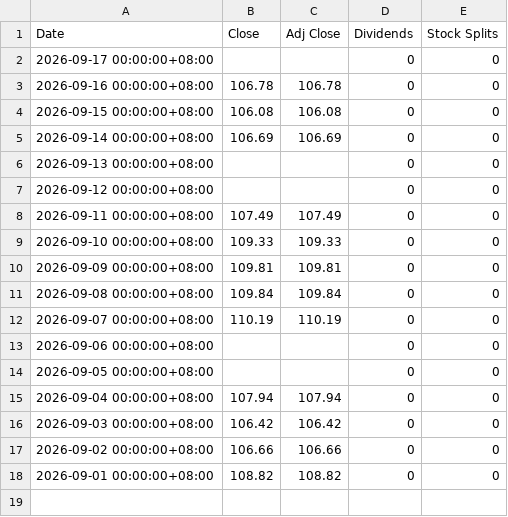
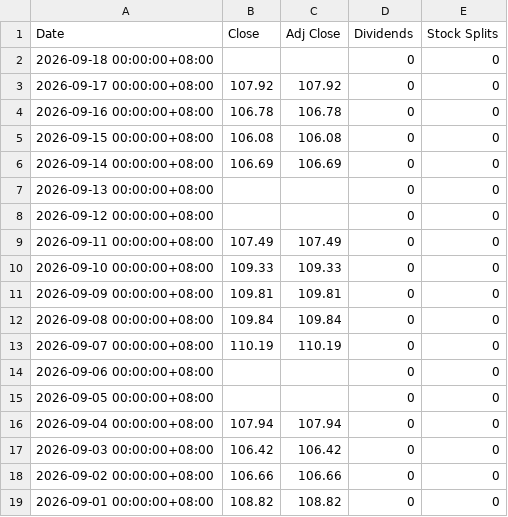
Before and after one commit to z-Wind/stockTools, a CSV file: extraData/元大台灣卓越50基金/202609.csv, drawn as a sheet.

```diff
--- a/extraData/元大台灣卓越50基金/202609.csv
+++ b/extraData/元大台灣卓越50基金/202609.csv
@@ -1,3 +1,4 @@
 Date,Close,Adj Close,Dividends,Stock Splits
-2026-09-17 00:00:00+08:00,,,0,0
+2026-09-18 00:00:00+08:00,,,0,0
+2026-09-17 00:00:00+08:00,107.92,107.92,0,0
 2026-09-16 00:00:00+08:00,106.78,106.78,0,0
```
Also changed, not shown: extraData/TW_Analysis/銀行間市場新臺幣對美元收盤匯率/data.csv, extraData/臺灣50指數/20260901.csv, 6 other files.
